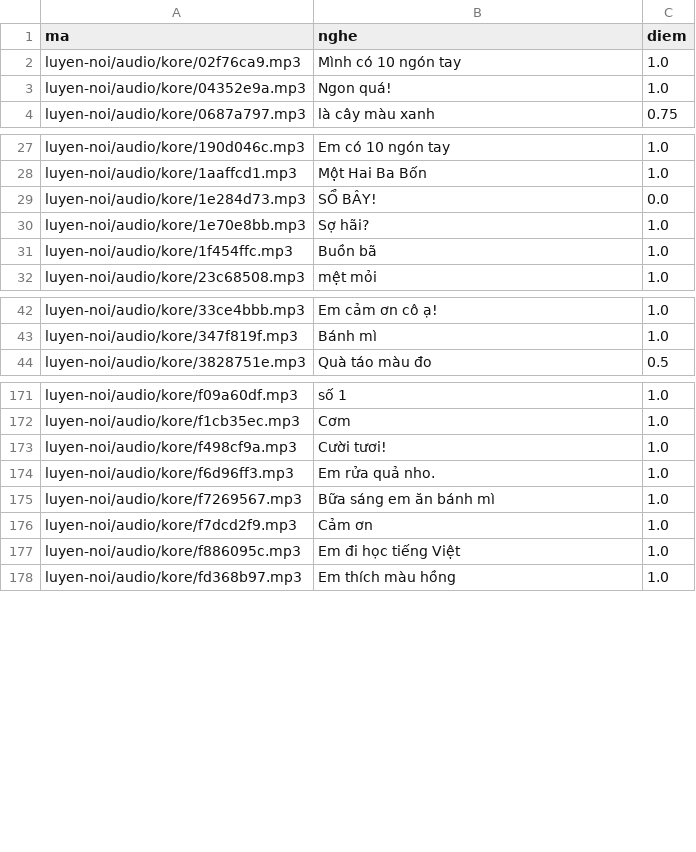
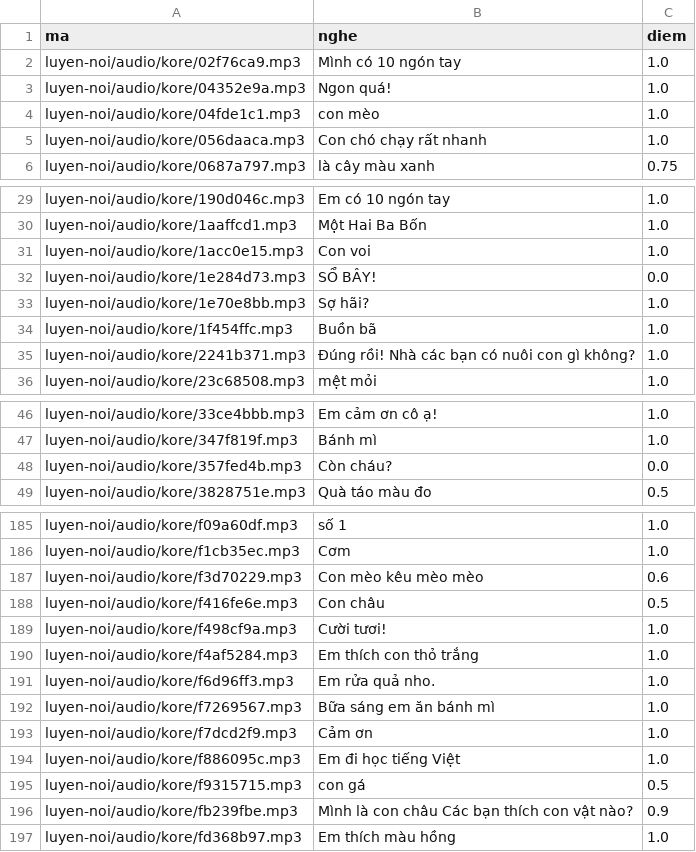
Before and after one commit to CVCEC/cong-truong-tieng-viet, a TSV file: giong-ai/kiem-tra.tsv, drawn as a sheet; only a part is shown, gaps mark what is left out; the diff covers the shown part only; the diff names each change by its address in the sheet, - before the commit and + after, or states it on an @@ line.

```diff
--- a/giong-ai/kiem-tra.tsv
+++ b/giong-ai/kiem-tra.tsv
+row 4: luyen-noi/audio/kore/04fde1c1.mp3 | con mèo | 1.0
+row 5: luyen-noi/audio/kore/056daaca.mp3 | Con chó chạy rất nhanh | 1.0
+row 31: luyen-noi/audio/kore/1acc0e15.mp3 | Con voi | 1.0
+row 35: luyen-noi/audio/kore/2241b371.mp3 | Đúng rồi! Nhà các bạn có nuôi con gì không? | 1.0
+row 48: luyen-noi/audio/kore/357fed4b.mp3 | Còn cháu? | 0.0
+row 187: luyen-noi/audio/kore/f3d70229.mp3 | Con mèo kêu mèo mèo | 0.6
+row 188: luyen-noi/audio/kore/f416fe6e.mp3 | Con châu | 0.5
+row 190: luyen-noi/audio/kore/f4af5284.mp3 | Em thích con thỏ trắng | 1.0
+row 195: luyen-noi/audio/kore/f9315715.mp3 | con gá | 0.5
+row 196: luyen-noi/audio/kore/fb239fbe.mp3 | Mình là con châu Các bạn thích con vật nào? | 0.9
```
Also changed, not shown: 9 added rows elsewhere in this file, 22 other files.
